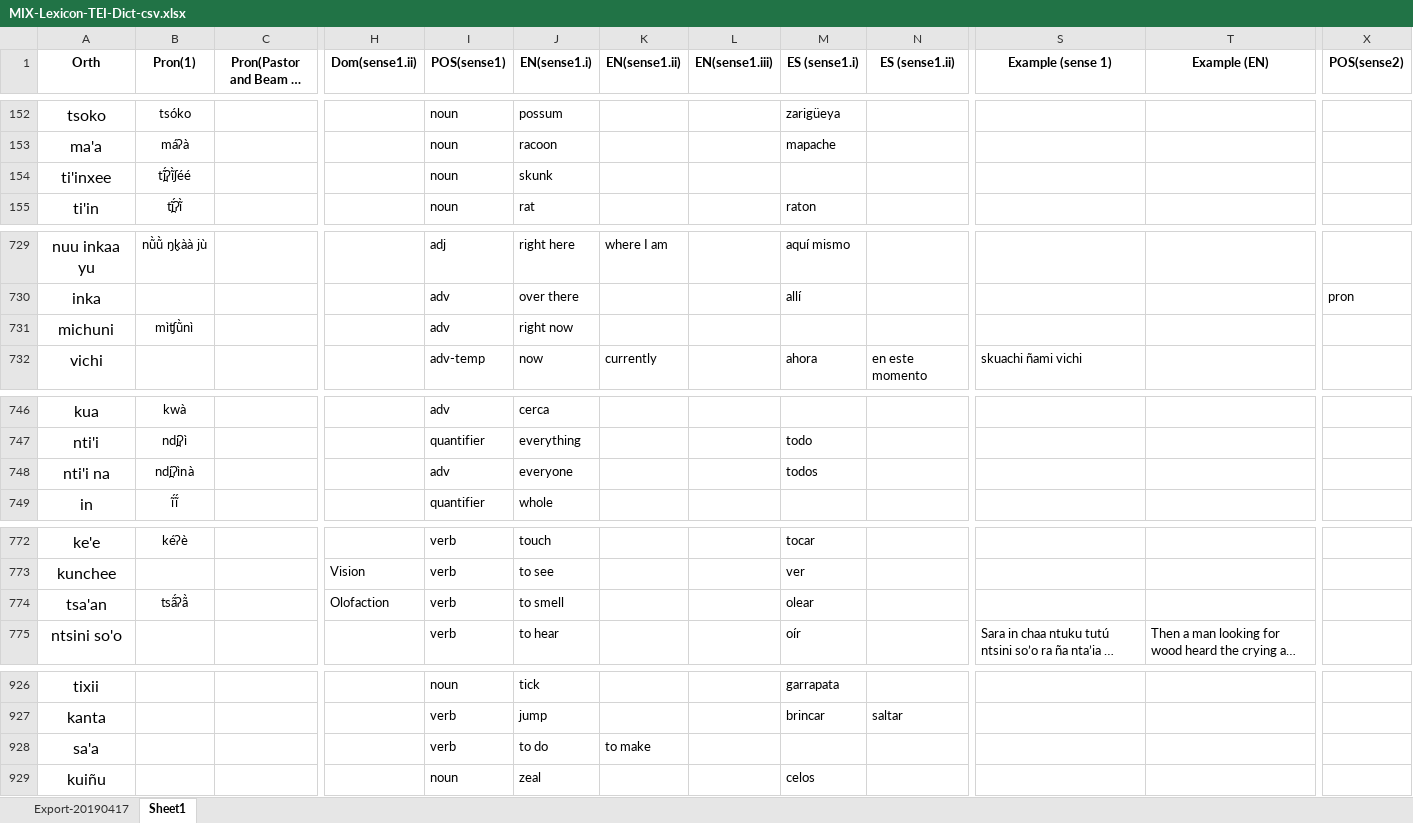
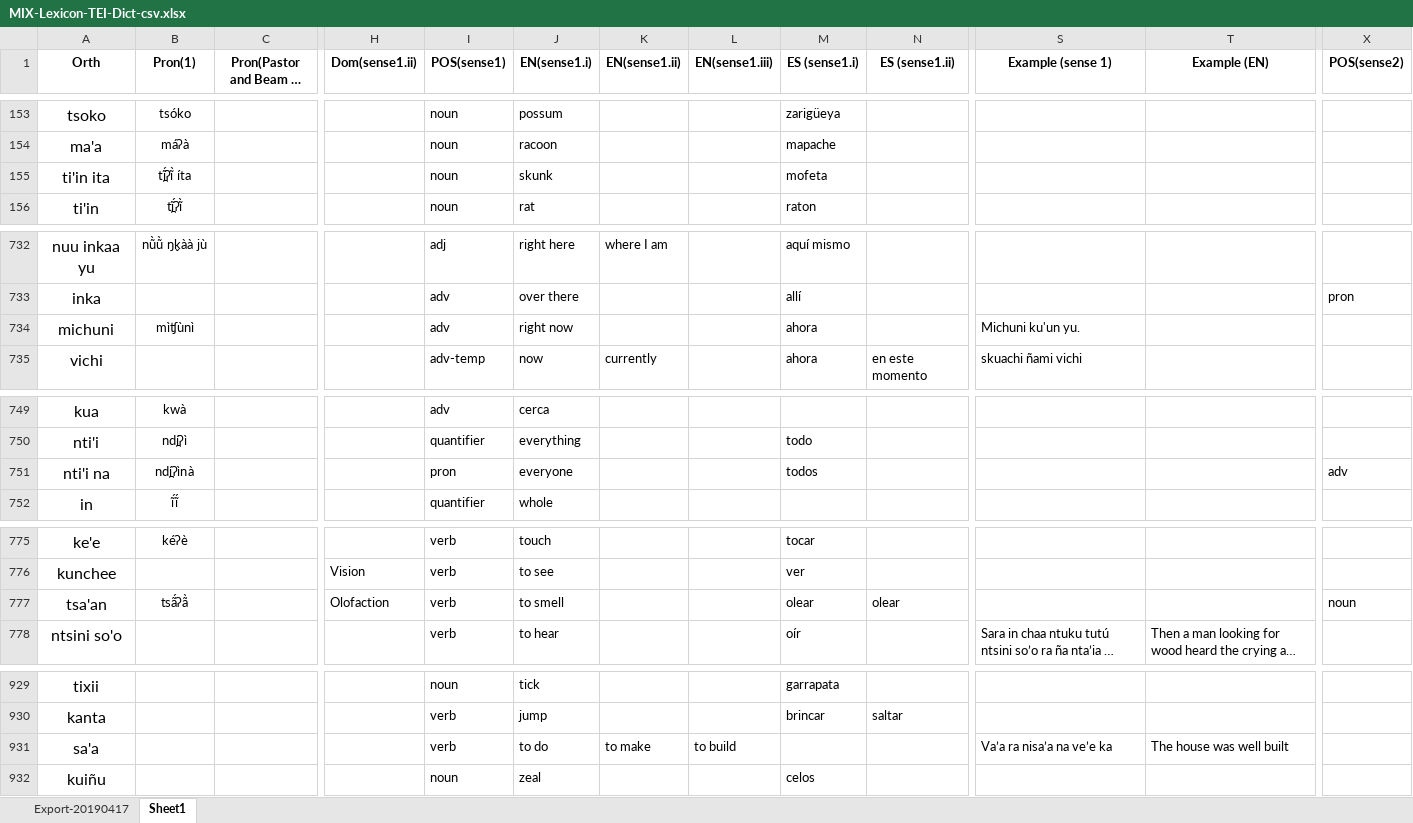
Before and after one commit to iljackb/Mixtepec_Mixtec, an Excel workbook: exports/MIX-Lexicon-TEI-Dict-csv.xlsx, sheet Sheet1, drawn as a sheet; only a part is shown, gaps mark what is left out; long unchanged cells end in …; values as stored, in another font and other column widths than the file's, no borders; addresses are those after the commit; the diff covers the shown part only; the diff names each change by its address in the sheet, - before the commit and + after, or states it on an @@ line.

```diff
--- a/exports/MIX-Lexicon-TEI-Dict-csv.xlsx (sheet Sheet1)
+++ b/exports/MIX-Lexicon-TEI-Dict-csv.xlsx (sheet Sheet1)
-A155 (Orth): ti'inxee
+A155 (Orth): ti'in ita
-B155 (Pron(1)): t̪ĩ́ʔĩ̀ʃéé
+B155 (Pron(1)): t̪ĩ́ʔĩ̀ íta
-M155 (ES (sense1.i)): (empty)
+M155 (ES (sense1.i)): mofeta
-B734 (Pron(1)): mìʧũ̀nì
+B734 (Pron(1)): mìʧùnì
-M734 (ES (sense1.i)): (empty)
+M734 (ES (sense1.i)): ahora
-S734 (Example (sense 1)): (empty)
+S734 (Example (sense 1)): Michuni ku'un yu.
-I751 (POS(sense1)): adv
+I751 (POS(sense1)): pron
-X751 (POS(sense2)): (empty)
+X751 (POS(sense2)): adv
-N777 (ES (sense1.ii)): (empty)
+N777 (ES (sense1.ii)): olear
-X777 (POS(sense2)): (empty)
+X777 (POS(sense2)): noun
-L931 (EN(sense1.iii)): (empty)
+L931 (EN(sense1.iii)): to build
-S931 (Example (sense 1)): (empty)
+S931 (Example (sense 1)): Va’a ra nisa’a na ve’e ka
-T931 (Example (EN)): (empty)
+T931 (Example (EN)): The house was well built
```
Also changed, not shown: 25 added rows, 1 removed row and 12 edited cells elsewhere in this sheet, 11 other files.
